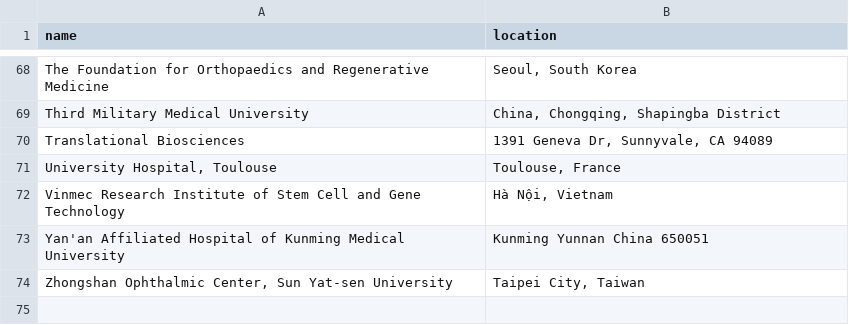
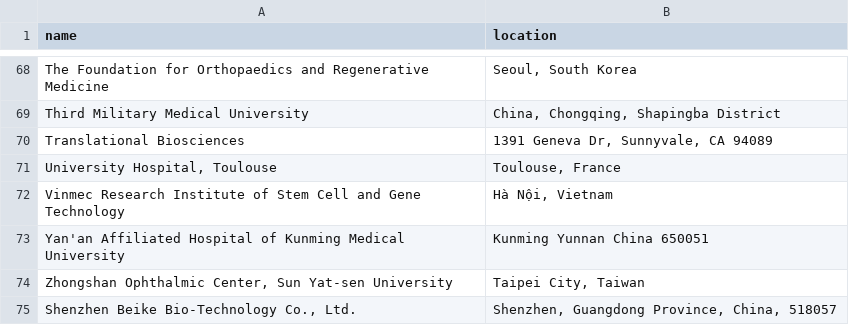
Before and after one commit to jesnyder/scraped_guts, a CSV file: admin/addresses_defined.csv, drawn as a sheet; only a part is shown, gaps mark what is left out; the diff names each change by its address in the sheet, - before the commit and + after, or states it on an @@ line.

Commit message:
geolocated

```diff
--- a/admin/addresses_defined.csv
+++ b/admin/addresses_defined.csv
+row 75: Shenzhen Beike Bio-Technology Co., Ltd. | Shenzhen, Guangdong Province, China, 518057
```
